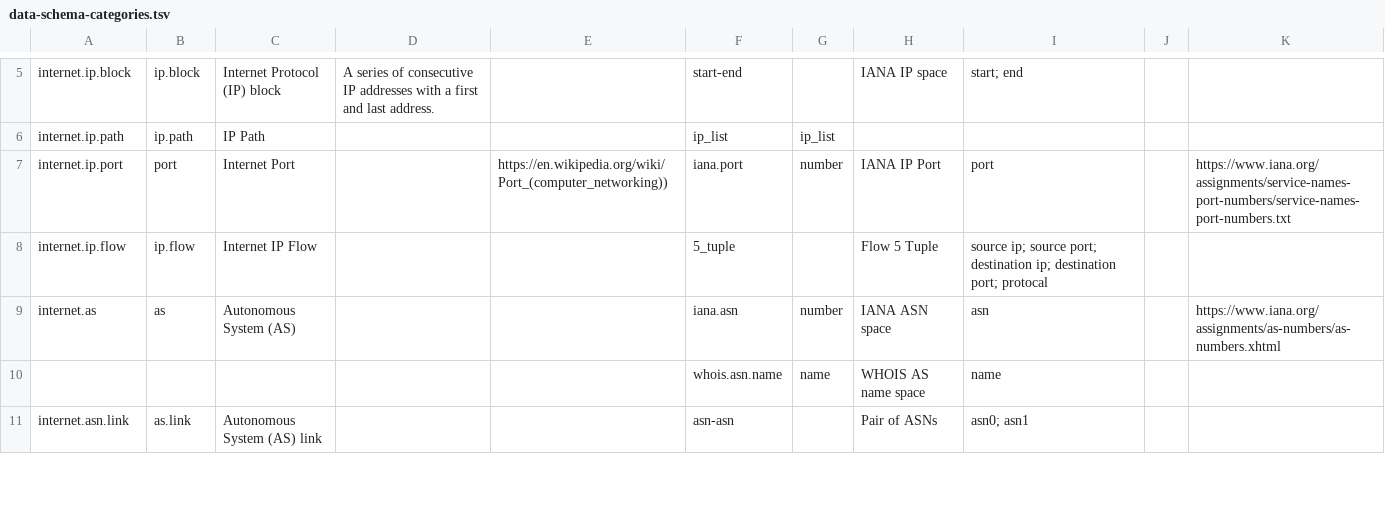
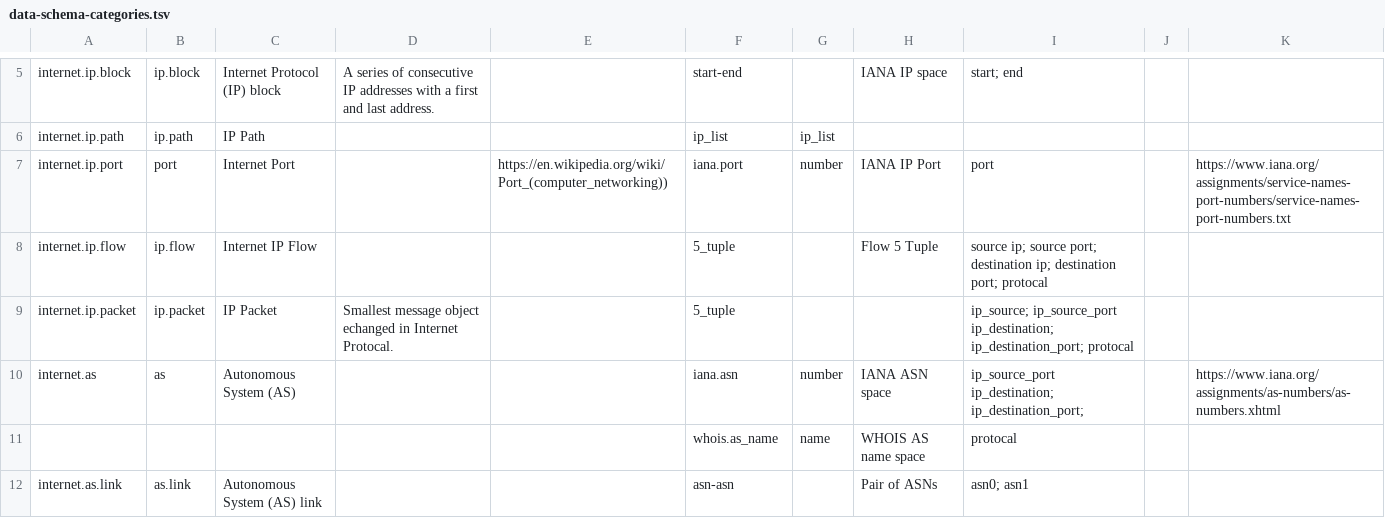
Before and after one commit to CAIDA/catalog-data, a TSV file: data/data-schema-categories.tsv, drawn as a sheet; only a part is shown, gaps mark what is left out; the diff covers the shown part only.

Commit message:
added more categories

```diff
--- a/data/data-schema-categories.tsv
+++ b/data/data-schema-categories.tsv
@@ -8,4 +8,5 @@ internet.ip.port	port	Internet Port		https://en.wikipedia.org/wiki/Port_(compute
 internet.ip.flow	ip.flow	Internet IP Flow			5_tuple		Flow 5 Tuple	source ip; source port; destination ip; destination port; protocal		
-internet.as	as	Autonomous System (AS)			iana.asn	number	IANA ASN space	asn		https://www.iana.org/assignments/as-numbers/as-numbers.xhtml
-					whois.asn.name	name	WHOIS AS name space	name		
-internet.asn.link	as.link	Autonomous System (AS) link			asn-asn		Pair of ASNs	asn0; asn1		
+internet.ip.packet	ip.packet	IP Packet	Smallest message object echanged in Internet Protocal.		5_tuple			ip_source; ip_source_port ip_destination; ip_destination_port; protocal 		
+internet.as	as	Autonomous System (AS)			iana.asn	number	IANA ASN space	ip_source_port ip_destination; ip_destination_port;		https://www.iana.org/assignments/as-numbers/as-numbers.xhtml
+					whois.as_name	name	WHOIS AS name space	protocal		
+internet.as.link	as.link	Autonomous System (AS) link			asn-asn		Pair of ASNs	asn0; asn1		
```
Also changed, not shown: 9 edited cells elsewhere in this file, data/data-schema-datasets.tsv, 1 other file.
